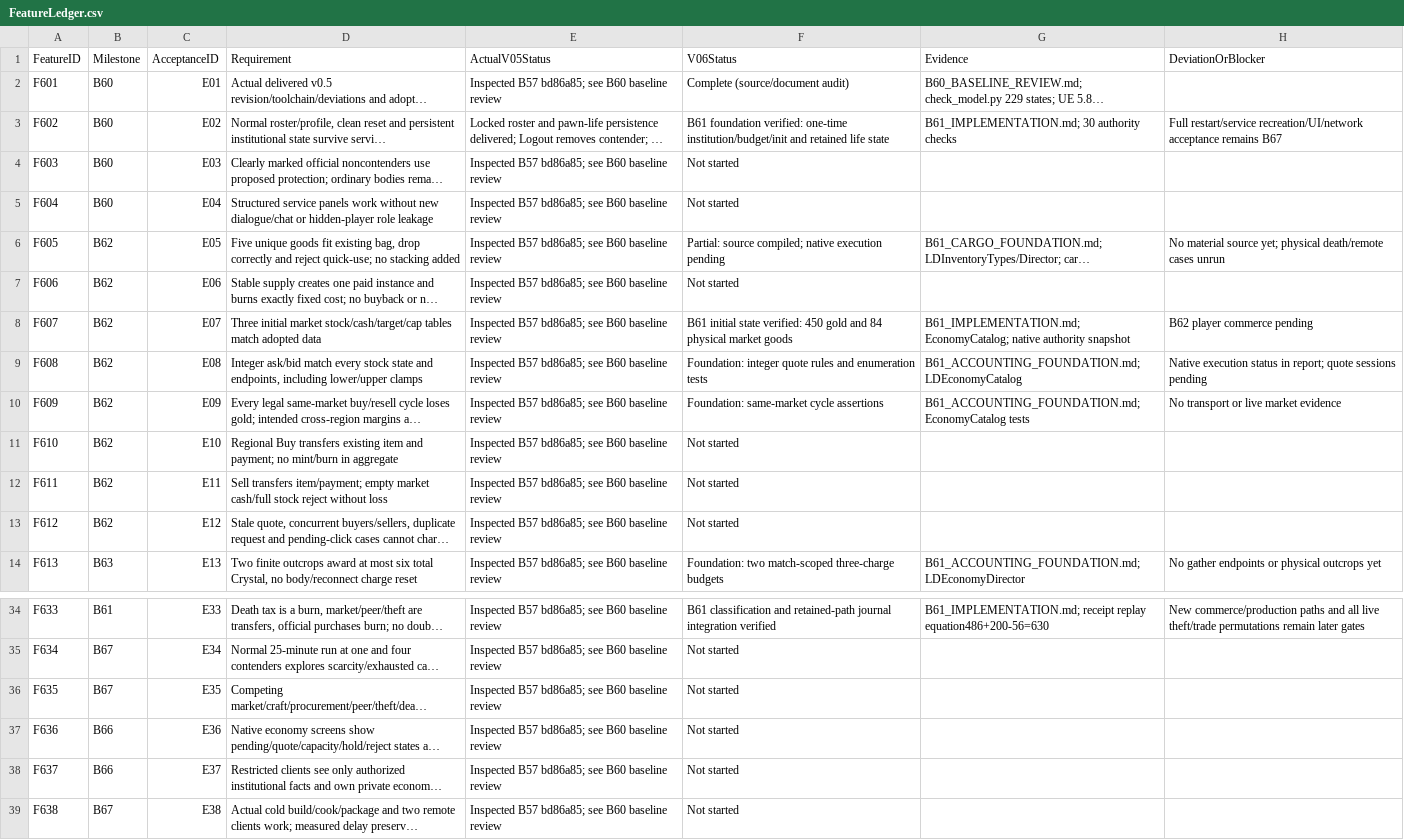
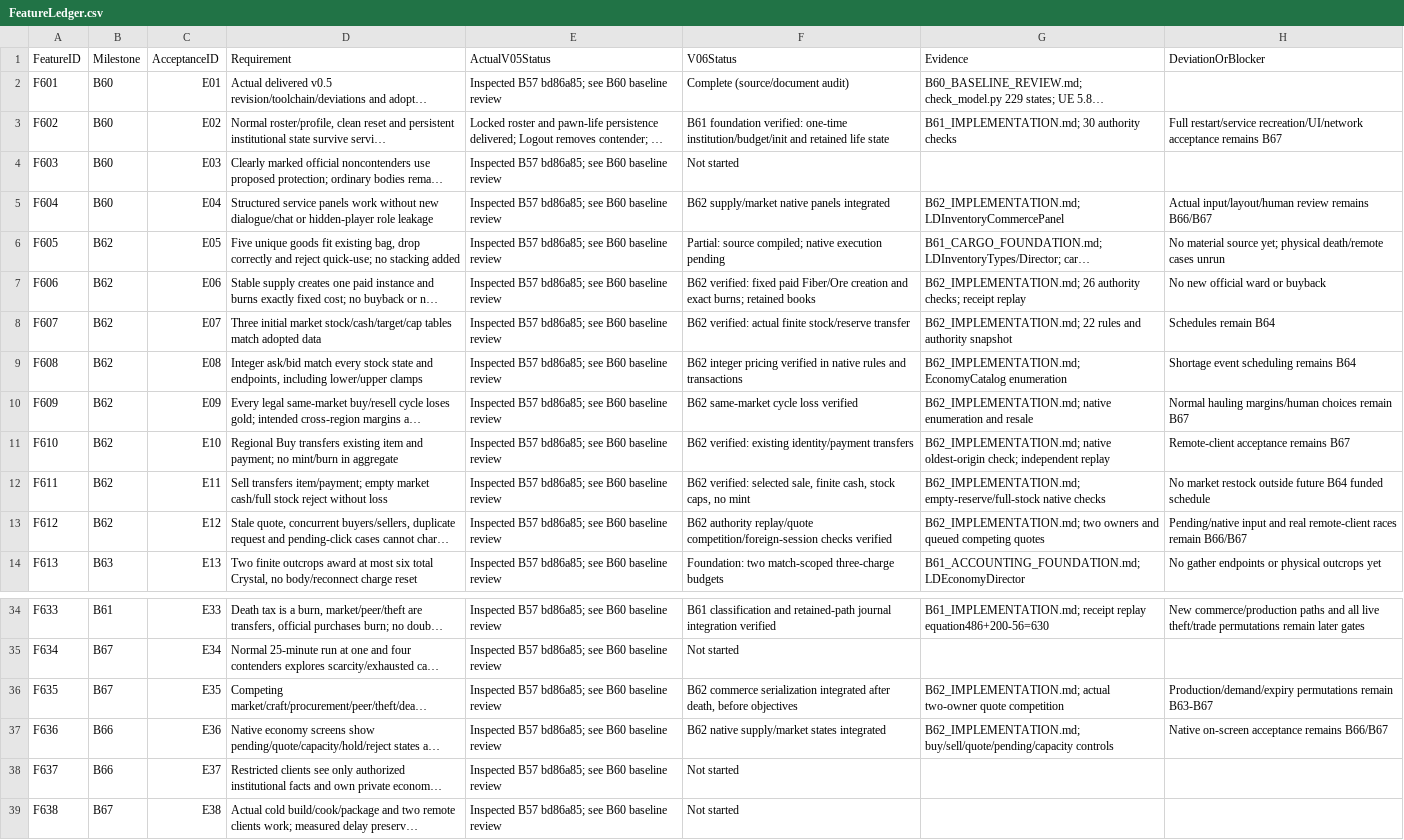
Before and after one commit to rlsn/Lockdown-alpha, a CSV file: docs/v06/FeatureLedger.csv, drawn as a sheet; only a part is shown, gaps mark what is left out; long unchanged cells end in …; the diff names each change by its address in the sheet, - before the commit and + after, or states it on an @@ line.

Commit message:
Implement B62 official supply and regional commerce

```diff
--- a/docs/v06/FeatureLedger.csv
+++ b/docs/v06/FeatureLedger.csv
-F5 (V06Status): Not started
+F5 (V06Status): B62 supply/market native panels integrated
-G5 (Evidence): (empty)
+G5 (Evidence): B62_IMPLEMENTATION.md; LDInventoryCommercePanel
-H5 (DeviationOrBlocker): (empty)
+H5 (DeviationOrBlocker): Actual input/layout/human review remains B66/B67
-F7 (V06Status): Not started
+F7 (V06Status): B62 verified: fixed paid Fiber/Ore creation and exact burns; retained books
-G7 (Evidence): (empty)
+G7 (Evidence): B62_IMPLEMENTATION.md; 26 authority checks; receipt replay
-H7 (DeviationOrBlocker): (empty)
+H7 (DeviationOrBlocker): No new official ward or buyback
-F8 (V06Status): B61 initial state verified: 450 gold and 84 physical market goods
+F8 (V06Status): B62 verified: actual finite stock/reserve transfer
-G8 (Evidence): B61_IMPLEMENTATION.md; EconomyCatalog; native authority snapshot
+G8 (Evidence): B62_IMPLEMENTATION.md; 22 rules and authority snapshot
-H8 (DeviationOrBlocker): B62 player commerce pending
+H8 (DeviationOrBlocker): Schedules remain B64
-F9 (V06Status): Foundation: integer quote rules and enumeration tests
+F9 (V06Status): B62 integer pricing verified in native rules and transactions
-G9 (Evidence): B61_ACCOUNTING_FOUNDATION.md; LDEconomyCatalog
+G9 (Evidence): B62_IMPLEMENTATION.md; EconomyCatalog enumeration
-H9 (DeviationOrBlocker): Native execution status in report; quote sessions pending
+H9 (DeviationOrBlocker): Shortage event scheduling remains B64
-F10 (V06Status): Foundation: same-market cycle assertions
+F10 (V06Status): B62 same-market cycle loss verified
-G10 (Evidence): B61_ACCOUNTING_FOUNDATION.md; EconomyCatalog tests
+G10 (Evidence): B62_IMPLEMENTATION.md; native enumeration and resale
-H10 (DeviationOrBlocker): No transport or live market evidence
+H10 (DeviationOrBlocker): Normal hauling margins/human choices remain B67
-F11 (V06Status): Not started
+F11 (V06Status): B62 verified: existing identity/payment transfers
-G11 (Evidence): (empty)
+G11 (Evidence): B62_IMPLEMENTATION.md; native oldest-origin check; independent replay
-H11 (DeviationOrBlocker): (empty)
+H11 (DeviationOrBlocker): Remote-client acceptance remains B67
-F12 (V06Status): Not started
+F12 (V06Status): B62 verified: selected sale, finite cash, stock caps, no mint
-G12 (Evidence): (empty)
+G12 (Evidence): B62_IMPLEMENTATION.md; empty-reserve/full-stock native checks
-H12 (DeviationOrBlocker): (empty)
+H12 (DeviationOrBlocker): No market restock outside future B64 funded schedule
-F13 (V06Status): Not started
+F13 (V06Status): B62 authority replay/quote competition/foreign-session checks verified
-G13 (Evidence): (empty)
+G13 (Evidence): B62_IMPLEMENTATION.md; two owners and queued competing quotes
-H13 (DeviationOrBlocker): (empty)
+H13 (DeviationOrBlocker): Pending/native input and real remote-client races remain B66/B67
-F36 (V06Status): Not started
+F36 (V06Status): B62 commerce serialization integrated after death, before objectives
-G36 (Evidence): (empty)
+G36 (Evidence): B62_IMPLEMENTATION.md; actual two-owner quote competition
-H36 (DeviationOrBlocker): (empty)
+H36 (DeviationOrBlocker): Production/demand/expiry permutations remain B63-B67
-F37 (V06Status): Not started
+F37 (V06Status): B62 native supply/market states integrated
-G37 (Evidence): (empty)
+G37 (Evidence): B62_IMPLEMENTATION.md; buy/sell/quote/pending/capacity controls
-H37 (DeviationOrBlocker): (empty)
+H37 (DeviationOrBlocker): Native on-screen acceptance remains B66/B67
```
Also changed, not shown: 35 other files.
